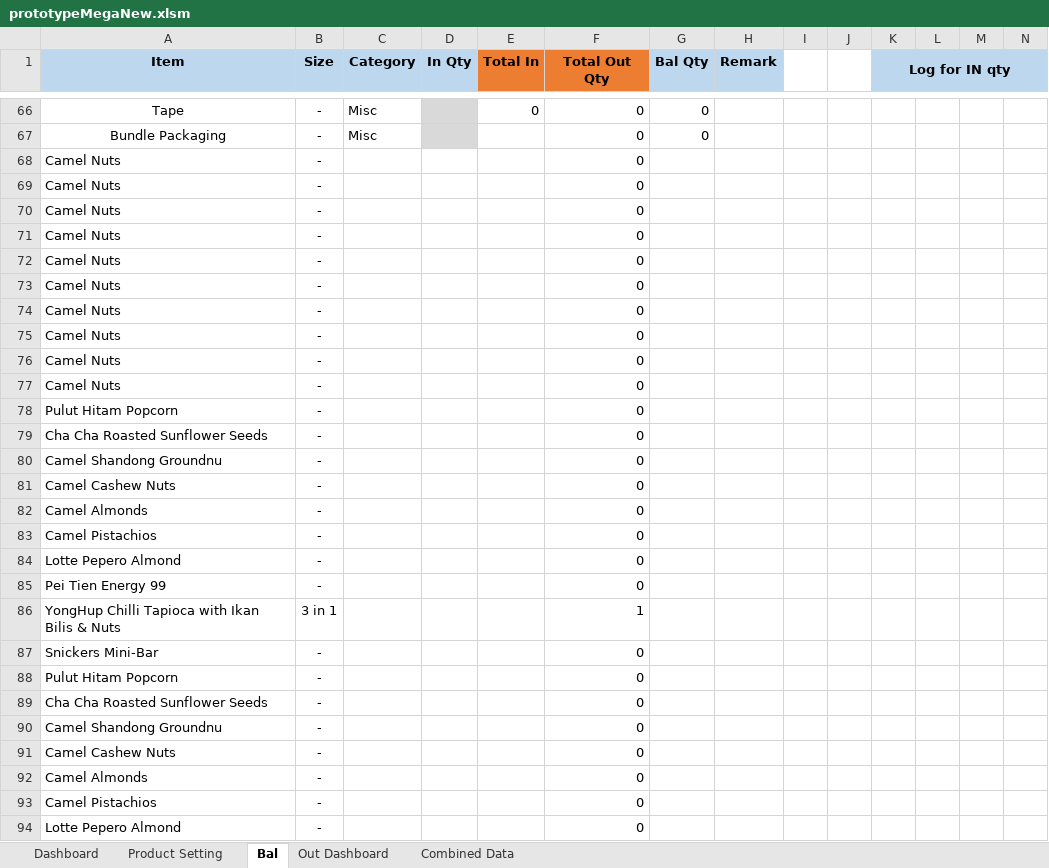
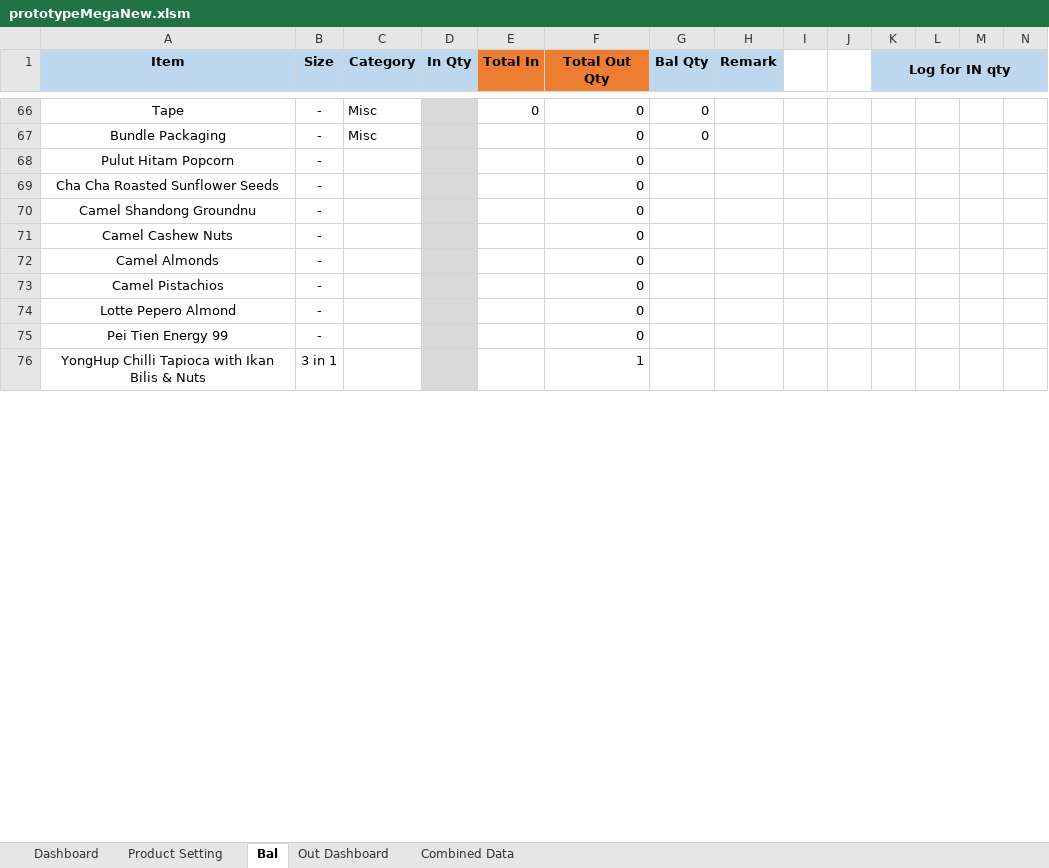
Before and after one commit to TKG-IT-team/Inventory-System, an Excel workbook: prototypeMegaNew.xlsm, sheet Bal, drawn as a sheet; only a part is shown, gaps mark what is left out; values as stored, in another font and other column widths than the file's, no borders; charts and pictures and conditional formats not drawn; removed rows and columns are numbered as before the commit, all else as after; rows hold the shown columns only; the diff covers the shown part only; the diff names each change by its address in the sheet, - before the commit and + after, or states it on an @@ line.

Commit message:
Fix duplicate rows for product setting

```diff
--- a/prototypeMegaNew.xlsm (sheet Bal)
+++ b/prototypeMegaNew.xlsm (sheet Bal)
-row 68: Camel Nuts | - |  |  |  | 0
-row 69: Camel Nuts | - |  |  |  | 0
-row 70: Camel Nuts | - |  |  |  | 0
-row 71: Camel Nuts | - |  |  |  | 0
-row 72: Camel Nuts | - |  |  |  | 0
-row 73: Camel Nuts | - |  |  |  | 0
-row 74: Camel Nuts | - |  |  |  | 0
-row 75: Camel Nuts | - |  |  |  | 0
-row 76: Camel Nuts | - |  |  |  | 0
-row 77: Camel Nuts | - |  |  |  | 0
-A68:A76 alignment: left
+A68:A76 alignment: center
-D68:D76 fill: none
+D68:D76 fill: #D9D9D9
-row 87: Snickers Mini-Bar | - |  |  |  | 0
-row 88: Pulut Hitam Popcorn | - |  |  |  | 0
-row 89: Cha Cha Roasted Sunflower Seeds | - |  |  |  | 0
-row 90: Camel Shandong Groundnu | - |  |  |  | 0
-row 91: Camel Cashew Nuts | - |  |  |  | 0
-row 92: Camel Almonds | - |  |  |  | 0
-row 93: Camel Pistachios | - |  |  |  | 0
-row 94: Lotte Pepero Almond | - |  |  |  | 0
```
Also changed, not shown: 28 removed rows and cell formats elsewhere in this sheet.
